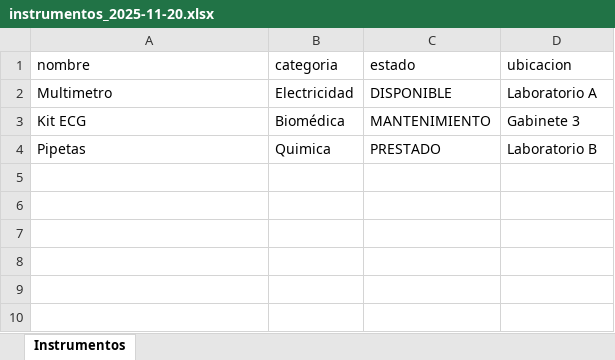
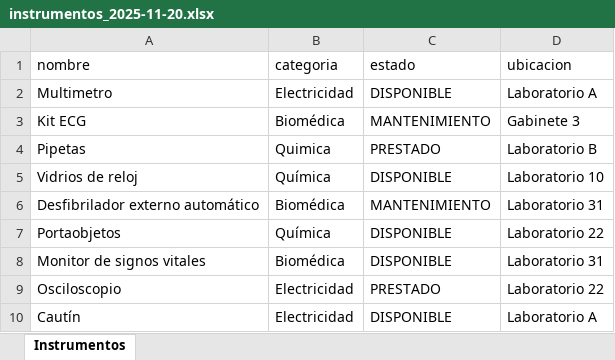
Before and after one commit to l23212186-ops/mini-hackaton-lab, an Excel workbook: uploads/instrumentos_2025-11-20.xlsx, sheet Instrumentos, drawn as a sheet; values as stored, in another font and other column widths than the file's, no borders; the diff names each change by its address in the sheet, - before the commit and + after, or states it on an @@ line.

```diff
--- a/uploads/instrumentos_2025-11-20.xlsx (sheet Instrumentos)
+++ b/uploads/instrumentos_2025-11-20.xlsx (sheet Instrumentos)
+row 5: Vidrios de reloj | Química | DISPONIBLE | Laboratorio 10
+row 6: Desfibrilador externo automático | Biomédica | MANTENIMIENTO | Laboratorio 31
+row 7: Portaobjetos | Química | DISPONIBLE | Laboratorio 22
+row 8: Monitor de signos vitales | Biomédica | DISPONIBLE | Laboratorio 31
+row 9: Osciloscopio | Electricidad | PRESTADO | Laboratorio 22
+row 10: Cautín | Electricidad | DISPONIBLE | Laboratorio A
```
Also changed, not shown: 3 other files.
